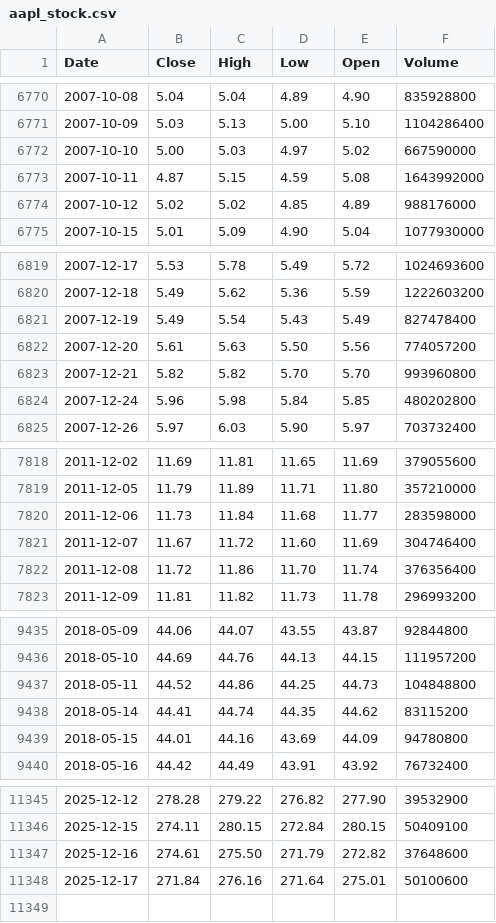
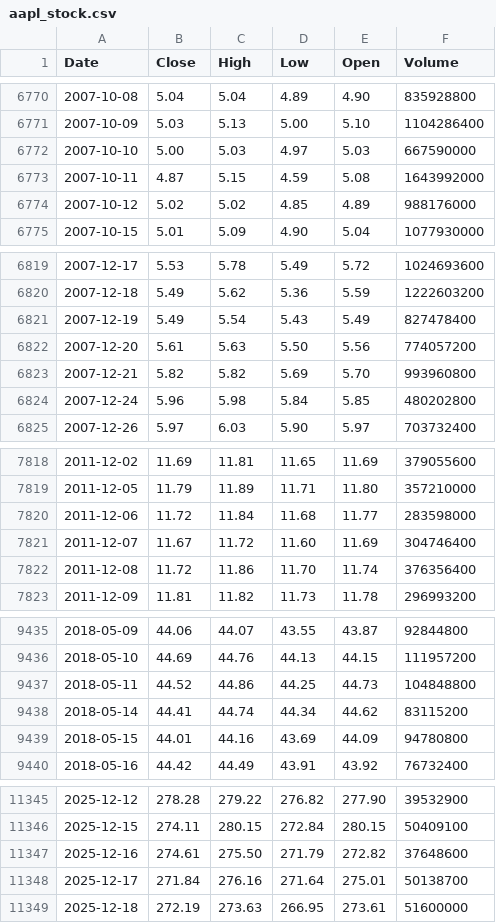
Before and after one commit to deraficionado-gif/stocks, a CSV file: data/aapl_stock.csv, drawn as a sheet; only a part is shown, gaps mark what is left out; the diff covers the shown part only.

```diff
--- a/data/aapl_stock.csv
+++ b/data/aapl_stock.csv
@@ -6771,3 +6771,3 @@ Date,Close,High,Low,Open,Volume
 2007-10-09,5.03,5.13,5.00,5.10,1104286400
-2007-10-10,5.00,5.03,4.97,5.02,667590000
+2007-10-10,5.00,5.03,4.97,5.03,667590000
 2007-10-11,4.87,5.15,4.59,5.08,1643992000
@@ -6822,3 +6822,3 @@ Date,Close,High,Low,Open,Volume
 2007-12-20,5.61,5.63,5.50,5.56,774057200
-2007-12-21,5.82,5.82,5.70,5.70,993960800
+2007-12-21,5.82,5.82,5.69,5.70,993960800
 2007-12-24,5.96,5.98,5.84,5.85,480202800
@@ -7819,3 +7819,3 @@ Date,Close,High,Low,Open,Volume
 2011-12-05,11.79,11.89,11.71,11.80,357210000
-2011-12-06,11.73,11.84,11.68,11.77,283598000
+2011-12-06,11.72,11.84,11.68,11.77,283598000
 2011-12-07,11.67,11.72,11.60,11.69,304746400
@@ -9437,3 +9437,3 @@ Date,Close,High,Low,Open,Volume
 2018-05-11,44.52,44.86,44.25,44.73,104848800
-2018-05-14,44.41,44.74,44.35,44.62,83115200
+2018-05-14,44.41,44.74,44.34,44.62,83115200
 2018-05-15,44.01,44.16,43.69,44.09,94780800
@@ -11347,2 +11347,3 @@ Date,Close,High,Low,Open,Volume
 2025-12-16,274.61,275.50,271.79,272.82,37648600
-2025-12-17,271.84,276.16,271.64,275.01,50100600
+2025-12-17,271.84,276.16,271.64,275.01,50138700
+2025-12-18,272.19,273.63,266.95,273.61,51600000
```
Also changed, not shown: 6 edited cells elsewhere in this file, data/msft_stock.csv.
